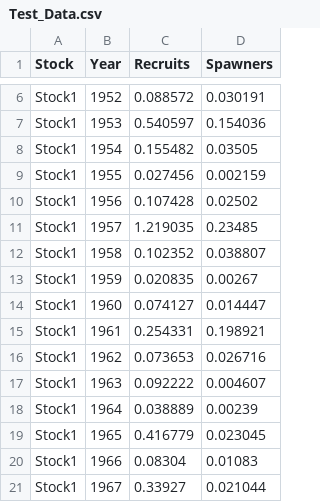
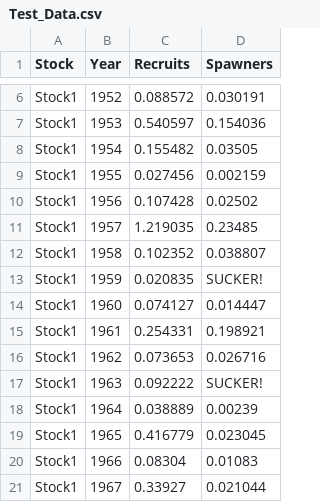
Before and after one commit to charmainecarrharris/Githubbing, a CSV file: DATA/BaseData/Test_Data.csv, drawn as a sheet; only a part is shown, gaps mark what is left out.

Commit message:
Sucker!

```diff
--- a/DATA/BaseData/Test_Data.csv
+++ b/DATA/BaseData/Test_Data.csv
@@ -12,3 +12,3 @@ Stock1,1957,1.219035,0.23485
 Stock1,1958,0.102352,0.038807
-Stock1,1959,0.020835,0.00267
+Stock1,1959,0.020835,SUCKER!
 Stock1,1960,0.074127,0.014447
@@ -16,3 +16,3 @@ Stock1,1961,0.254331,0.198921
 Stock1,1962,0.073653,0.026716
-Stock1,1963,0.092222,0.004607
+Stock1,1963,0.092222,SUCKER!
 Stock1,1964,0.038889,0.00239
```
